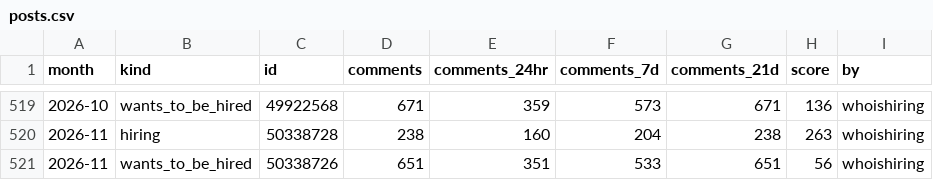
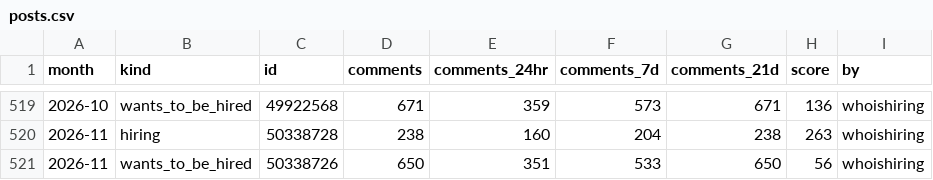
Before and after one commit to micjm/hn-hiring-index, a CSV file: data/posts.csv, drawn as a sheet; only a part is shown, gaps mark what is left out; the diff names each change by its address in the sheet, - before the commit and + after, or states it on an @@ line.

```diff
--- a/data/posts.csv
+++ b/data/posts.csv
-D521 (comments): 651
+D521 (comments): 650
-G521 (comments_21d): 651
+G521 (comments_21d): 650
```
Also changed, not shown: data/index.csv, docs/data/index.csv, 19 other files.
